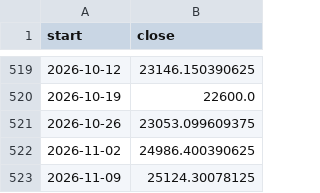
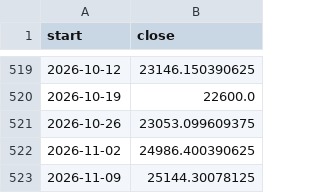
Before and after one commit to Parth1501/nse-swing-data, a CSV file: data/nifty_trend/weekly.csv, drawn as a sheet; only a part is shown, gaps mark what is left out.

```diff
--- a/data/nifty_trend/weekly.csv
+++ b/data/nifty_trend/weekly.csv
@@ -522,2 +522,2 @@ start,close
 2026-11-02,24986.400390625
-2026-11-09,25124.30078125
+2026-11-09,25144.30078125
```
Also changed, not shown: data/nifty_trend/nifty_5m.csv, data/oc_learning/pattern_library.csv, 15 other files.
